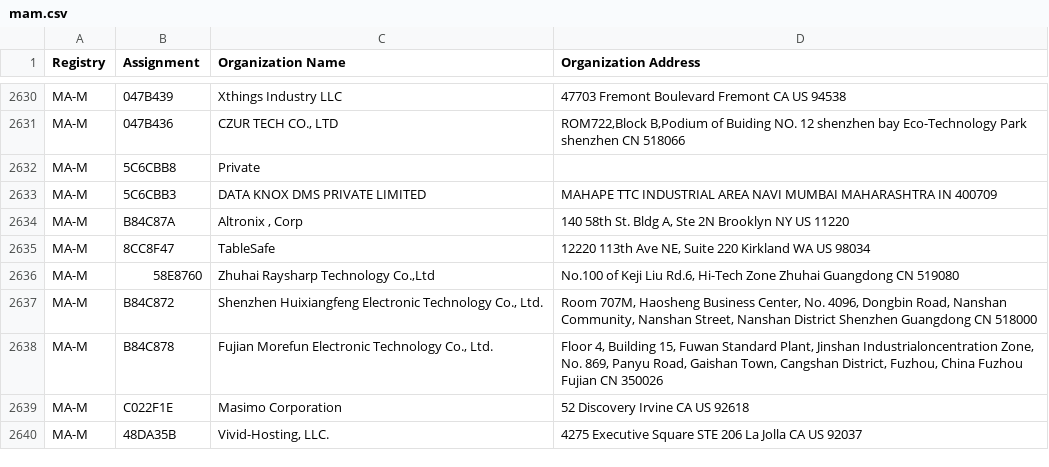
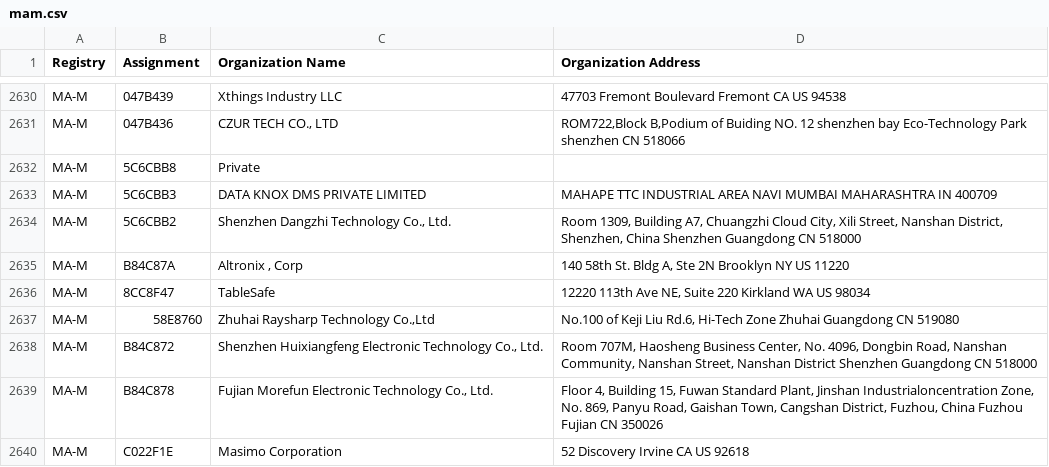
Before and after one commit to runZeroInc/mac-tracker, a CSV file: data/ieee/mam.csv, drawn as a sheet; only a part is shown, gaps mark what is left out; the shorter side is filled out with more unchanged rows.

Commit message:
Auto: Update files from IEEE

```diff
--- a/data/ieee/mam.csv
+++ b/data/ieee/mam.csv
@@ -2633,2 +2633,3 @@ MA-M,5C6CBB8,Private,
 MA-M,5C6CBB3,DATA KNOX DMS PRIVATE LIMITED,MAHAPE TTC INDUSTRIAL AREA  NAVI MUMBAI MAHARASHTRA IN 400709
+MA-M,5C6CBB2,"Shenzhen Dangzhi Technology Co., Ltd.","Room 1309, Building A7, Chuangzhi Cloud City, Xili Street, Nanshan District, Shenzhen, China Shenzhen Guangdong CN 518000 "
 MA-M,B84C87A,"Altronix , Corp","140 58th St. Bldg A, Ste 2N Brooklyn NY US 11220 "
```
Also changed, not shown: data/ieee/oui36.csv, 4 other files.
